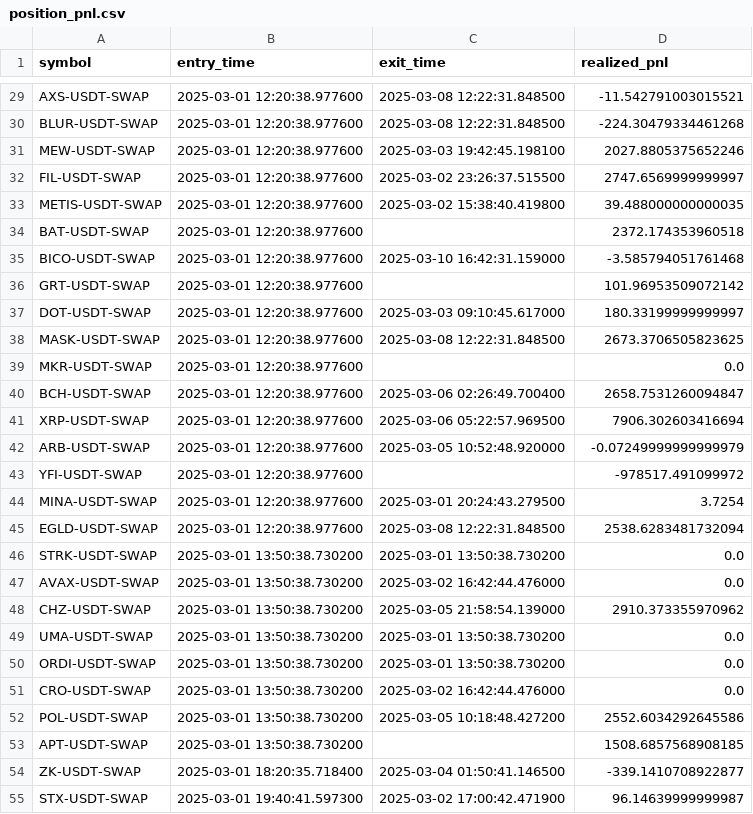
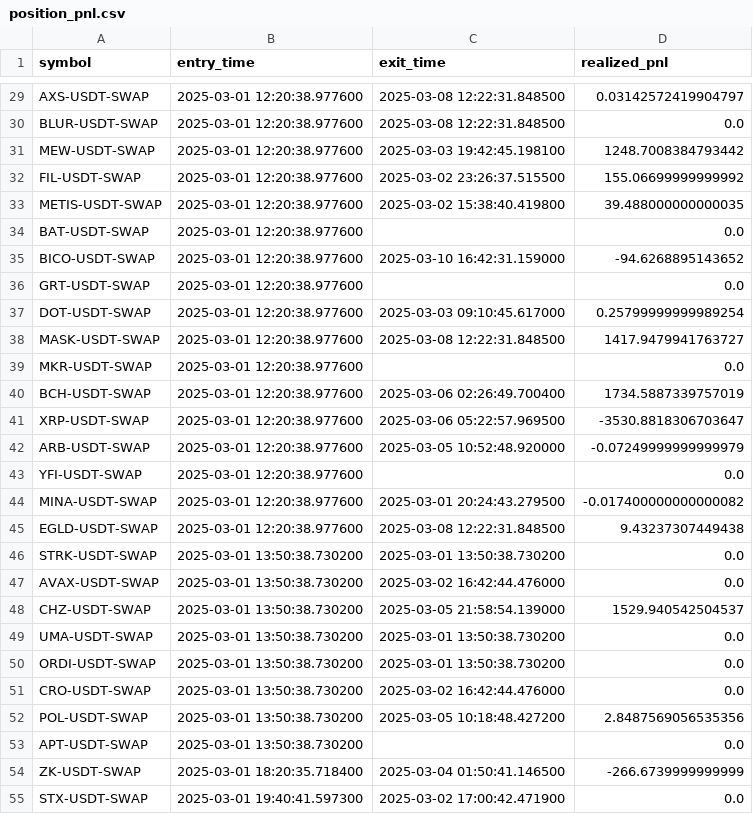
Before and after one commit to marescialloNino/pnl-analysis, a CSV file: position_pnl.csv, drawn as a sheet; only a part is shown, gaps mark what is left out; the diff covers the shown part only; the diff names each change by its address in the sheet, - before the commit and + after, or states it on an @@ line.

```diff
--- a/position_pnl.csv
+++ b/position_pnl.csv
-D29 (realized_pnl): -11.542791003015521
+D29 (realized_pnl): 0.03142572419904797
-D30 (realized_pnl): -224.30479334461268
+D30 (realized_pnl): 0.0
-D31 (realized_pnl): 2027.8805375652246
+D31 (realized_pnl): 1248.7008384793442
-D32 (realized_pnl): 2747.6569999999997
+D32 (realized_pnl): 155.06699999999992
-D34 (realized_pnl): 2372.174353960518
+D34 (realized_pnl): 0.0
-D35 (realized_pnl): -3.585794051761468
+D35 (realized_pnl): -94.6268895143652
-D36 (realized_pnl): 101.96953509072142
+D36 (realized_pnl): 0.0
-D37 (realized_pnl): 180.33199999999997
+D37 (realized_pnl): 0.25799999999989254
-D38 (realized_pnl): 2673.3706505823625
+D38 (realized_pnl): 1417.9479941763727
-D40 (realized_pnl): 2658.7531260094847
+D40 (realized_pnl): 1734.5887339757019
-D41 (realized_pnl): 7906.302603416694
+D41 (realized_pnl): -3530.8818306703647
-D43 (realized_pnl): -978517.491099972
+D43 (realized_pnl): 0.0
-D44 (realized_pnl): 3.7254
+D44 (realized_pnl): -0.017400000000000082
-D45 (realized_pnl): 2538.6283481732094
+D45 (realized_pnl): 9.43237307449438
-D48 (realized_pnl): 2910.373355970962
+D48 (realized_pnl): 1529.940542504537
-D52 (realized_pnl): 2552.6034292645586
+D52 (realized_pnl): 2.8487569056535356
-D53 (realized_pnl): 1508.6857568908185
+D53 (realized_pnl): 0.0
-D54 (realized_pnl): -339.1410708922877
+D54 (realized_pnl): -266.6739999999999
-D55 (realized_pnl): 96.14639999999987
+D55 (realized_pnl): 0.0
```
Also changed, not shown: 97 edited cells elsewhere in this file, pnl_events.csv, portfolio_pnl.csv, 6 other files.
